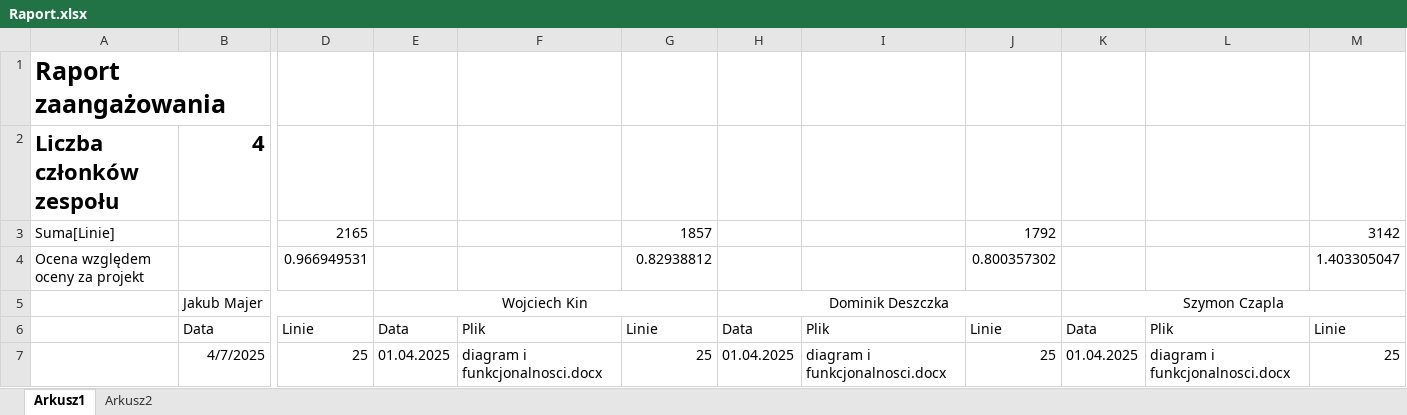
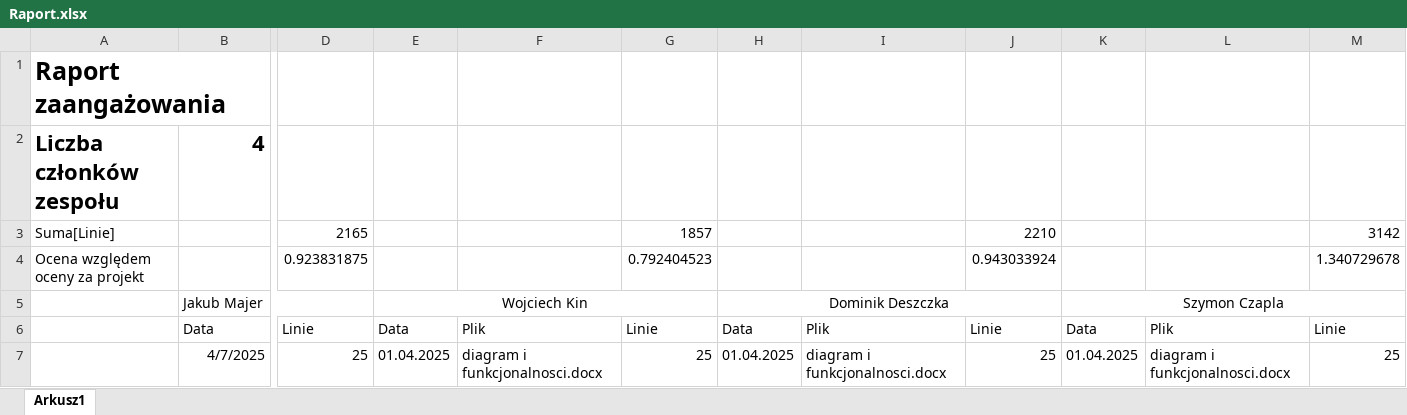
Before and after one commit to WojKin1/Tokyo-Garden-Restaurant, an Excel workbook: Raport.xlsx, sheet Arkusz1, drawn as a sheet; only a part is shown, gaps mark what is left out; values as stored, in another font and other column widths than the file's, no borders; removed rows and columns are numbered as before the commit, all else as after; rows hold the shown columns only; the diff covers the shown part only; the diff names each change by its address in the sheet, - before the commit and + after, or states it on an @@ line.

```diff
--- a/Raport.xlsx (sheet Arkusz1)
+++ b/Raport.xlsx (sheet Arkusz1)
-sheet tab: Arkusz2
-J3: 1792
+J3: 2210
-row 4: Ocena względem oceny za projekt |  | 0.966949531 |  |  | 0.82938812 |  |  | 0.800357302 |  |  | 1.403305047
+row 4: Ocena względem oceny za projekt |  | 0.923831875 |  |  | 0.792404523 |  |  | 0.943033924 |  |  | 1.340729678
```
Also changed, not shown: 1 added row, 1 removed row, cell formats and merged cells elsewhere in this sheet.
